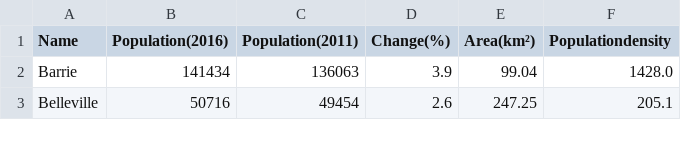
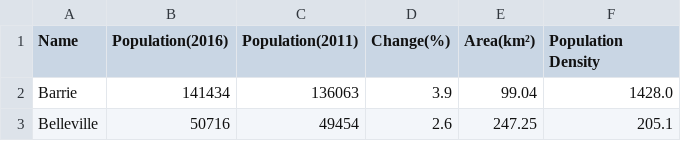
Before and after one commit to Zohair-Ahmed/PythonProjects, a CSV file: AboutOntario/ontCitiesInfo.csv, drawn as a sheet; only a part is shown.

```diff
--- a/AboutOntario/ontCitiesInfo.csv
+++ b/AboutOntario/ontCitiesInfo.csv
@@ -1,2 +1,2 @@
-Name,Population(2016),Population(2011),Change(%),Area(km²),Populationdensity
+Name,Population(2016),Population(2011),Change(%),Area(km²),Population Density
 Barrie,141434,136063,3.9,99.04,1428.0
```
Also changed, not shown: 1 other file.
